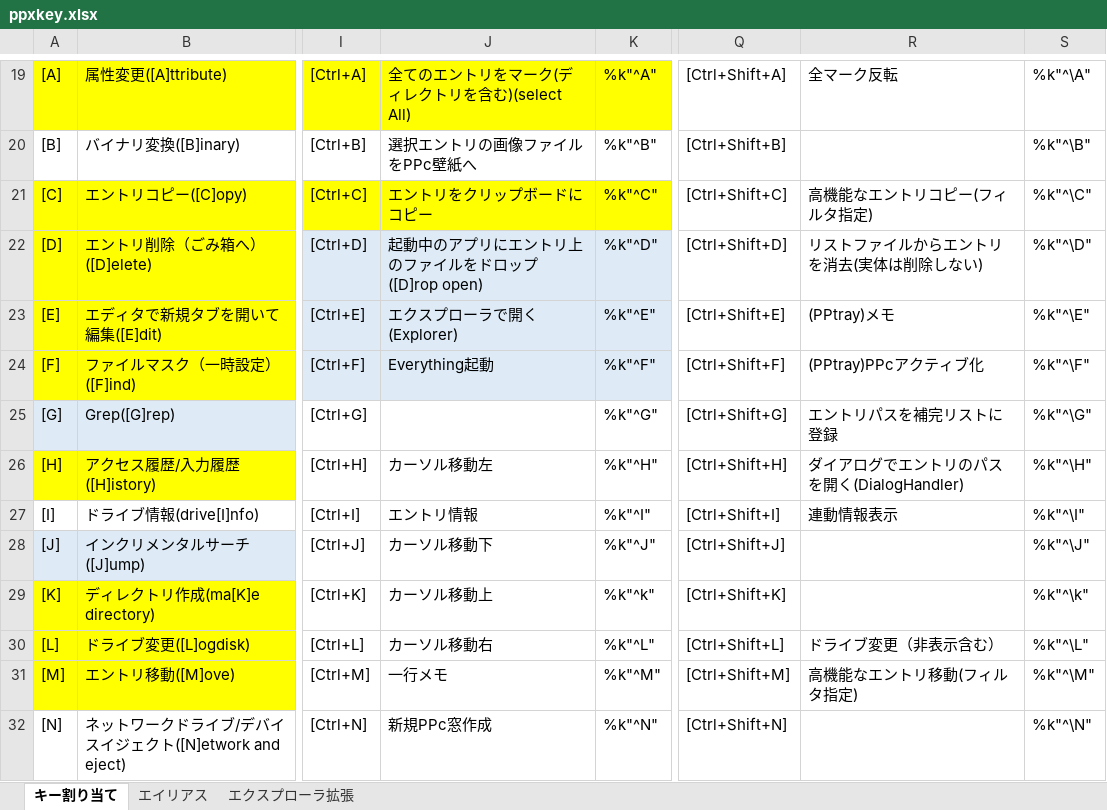
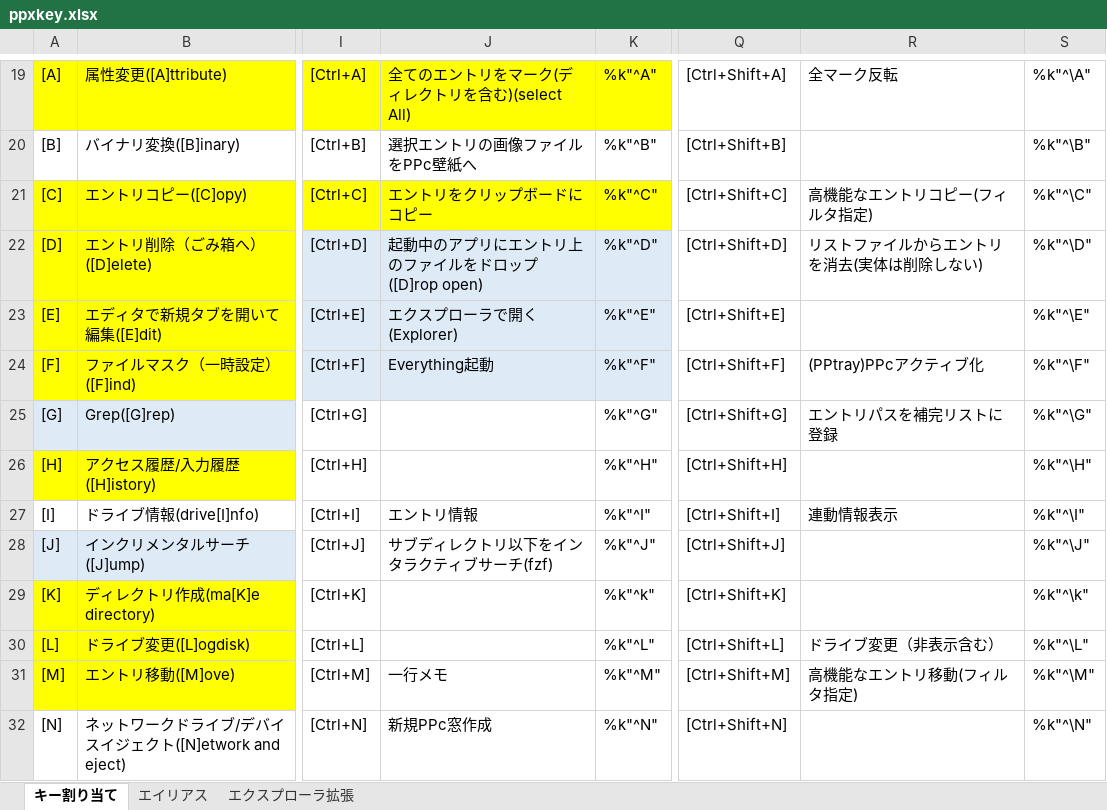
Before and after one commit to ppxbpfiles/Paper-Plane-xUI-customize-example, an Excel workbook: key検討用/ppxkey.xlsx, sheet キー割り当て, drawn as a sheet; only a part is shown, gaps mark what is left out; values as stored, in another font and other column widths than the file's, no borders; the diff names each change by its address in the sheet, - before the commit and + after, or states it on an @@ line.

Commit message:
20260423

```diff
--- a/key検討用/ppxkey.xlsx (sheet キー割り当て)
+++ b/key検討用/ppxkey.xlsx (sheet キー割り当て)
-R23: (PPtray)メモ
+R23: (empty)
-J26: カーソル移動左
+J26: (empty)
-R26: ダイアログでエントリのパスを開く(DialogHandler)
+R26: (empty)
-J28: カーソル移動下
+J28: サブディレクトリ以下をインタラクティブサーチ(fzf)
-J29: カーソル移動上
+J29: (empty)
-J30: カーソル移動右
+J30: (empty)
```
